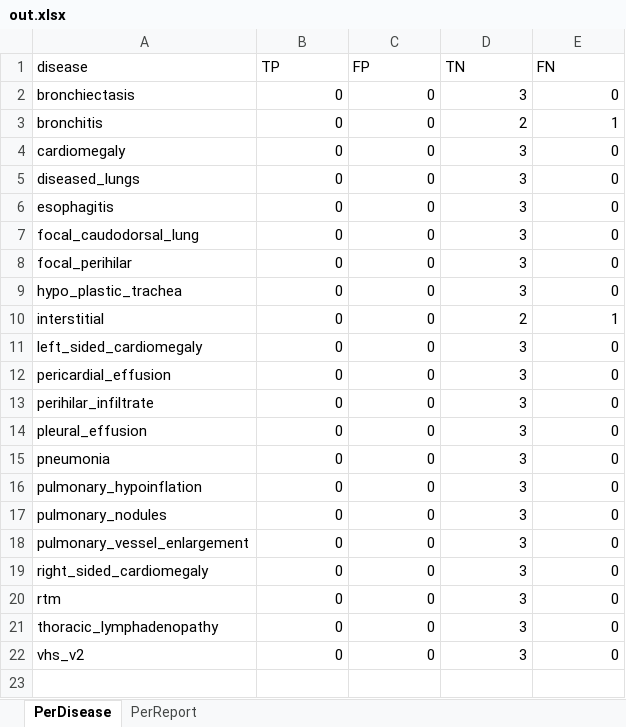
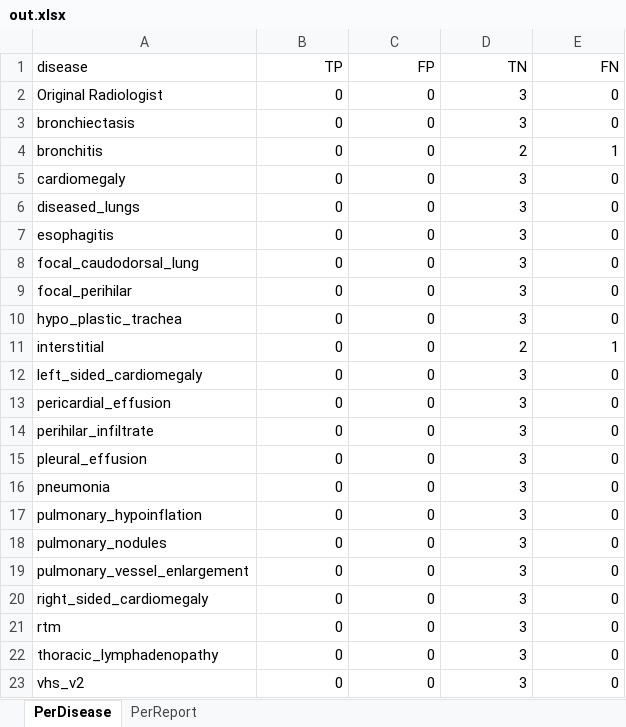
Before and after one commit to fanzyyy103/2026_Winter_Project, an Excel workbook: outputs/out.xlsx, sheet PerDisease, drawn as a sheet; values as stored, in another font and other column widths than the file's, no borders; the diff names each change by its address in the sheet, - before the commit and + after, or states it on an @@ line.

```diff
--- a/outputs/out.xlsx (sheet PerDisease)
+++ b/outputs/out.xlsx (sheet PerDisease)
-B1:E1 alignment: left
+B1:E1 alignment: right
+row 2: Original Radiologist | 0 | 0 | 3 | 0
```
Also changed, not shown: sheet PerReport, outputs/out_dry.xlsx, outputs/out_openai.xlsx, 5 other files.
